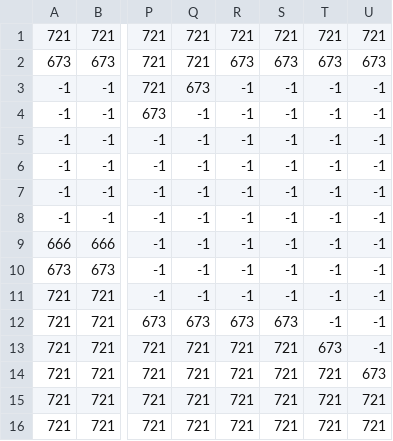
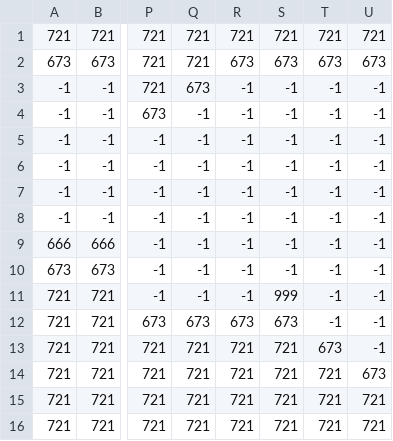
Before and after one commit to jkevinruiz/Tree-Runner, a CSV file: assets/maps/Level 1_group.csv, drawn as a sheet; only a part is shown, gaps mark what is left out; the diff names each change by its address in the sheet, - before the commit and + after, or states it on an @@ line.

```diff
--- a/assets/maps/Level 1_group.csv
+++ b/assets/maps/Level 1_group.csv
-S11: -1
+S11: 999
```
Also changed, not shown: 3 other files.
